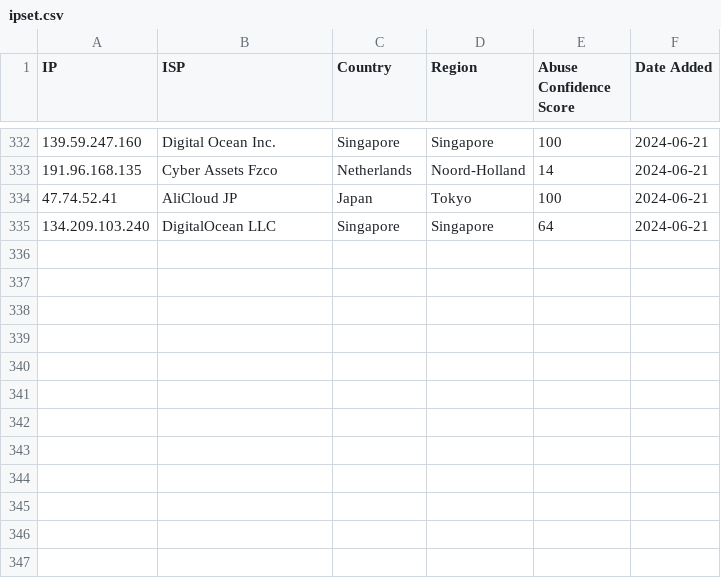
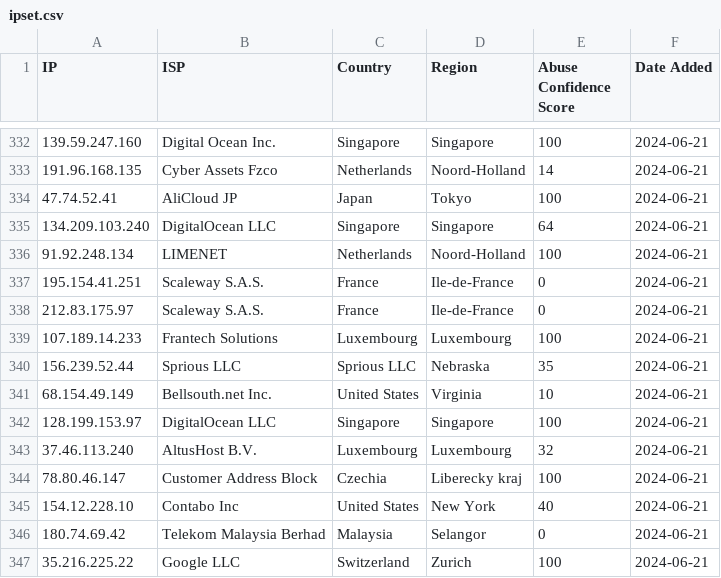
Before and after one commit to ashleykleynhans/ipset, a CSV file: ipset.csv, drawn as a sheet; only a part is shown, gaps mark what is left out.

Commit message:
Added more malicious IPs

```diff
--- a/ipset.csv
+++ b/ipset.csv
@@ -335 +335,13 @@ IP,ISP,Country,Region,Abuse Confidence Score,Date Added
 134.209.103.240,DigitalOcean LLC,Singapore,Singapore,64,2024-06-21
+91.92.248.134,LIMENET,Netherlands,Noord-Holland,100,2024-06-21
+195.154.41.251,Scaleway S.A.S.,France,Ile-de-France,0,2024-06-21
+212.83.175.97,Scaleway S.A.S.,France,Ile-de-France,0,2024-06-21
+107.189.14.233,Frantech Solutions,Luxembourg,Luxembourg,100,2024-06-21
+156.239.52.44,Sprious LLC,Sprious LLC,Nebraska,35,2024-06-21
+68.154.49.149,Bellsouth.net Inc.,United States,Virginia,10,2024-06-21
+128.199.153.97,DigitalOcean LLC,Singapore,Singapore,100,2024-06-21
+37.46.113.240,AltusHost B.V.,Luxembourg,Luxembourg,32,2024-06-21
+78.80.46.147,Customer Address Block,Czechia,Liberecky kraj,100,2024-06-21
+154.12.228.10,Contabo Inc,United States,New York,40,2024-06-21
+180.74.69.42,Telekom Malaysia Berhad,Malaysia,Selangor,0,2024-06-21
+35.216.225.22,Google LLC,Switzerland,Zurich,100,2024-06-21
```
